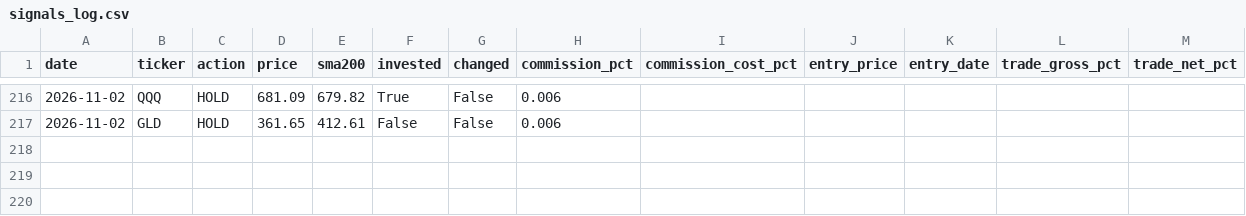
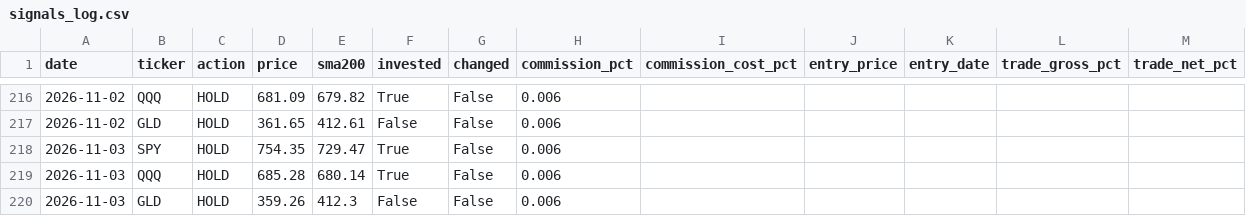
Before and after one commit to Yoni0415/spy500, a CSV file: signals_log.csv, drawn as a sheet; only a part is shown, gaps mark what is left out; the diff names each change by its address in the sheet, - before the commit and + after, or states it on an @@ line.

```diff
--- a/signals_log.csv
+++ b/signals_log.csv
+row 218: 2026-11-03 | SPY | HOLD | 754.35 | 729.47 | True | False | 0.006
+row 219: 2026-11-03 | QQQ | HOLD | 685.28 | 680.14 | True | False | 0.006
+row 220: 2026-11-03 | GLD | HOLD | 359.26 | 412.3 | False | False | 0.006
```
